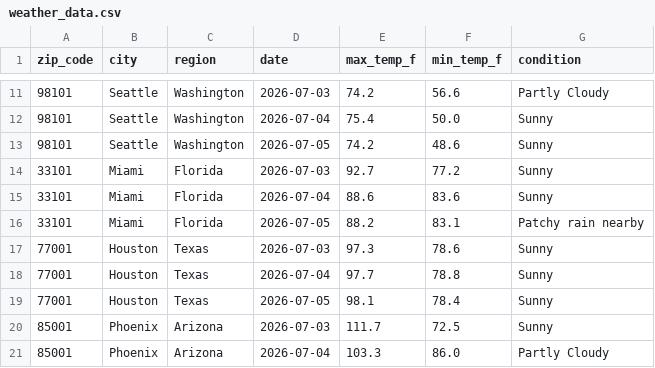
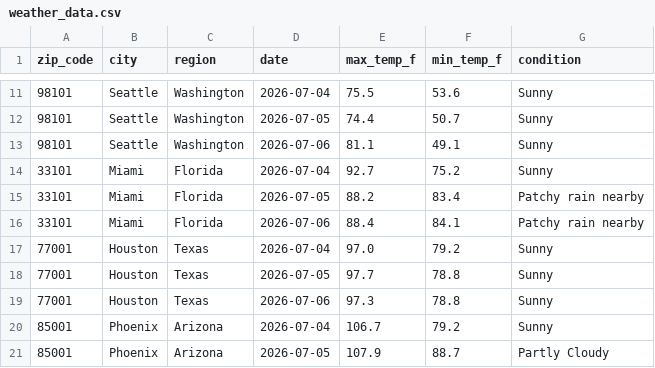
Before and after one commit to DanielDistor/weather-api-pipeline, a CSV file: weather_data.csv, drawn as a sheet; only a part is shown, gaps mark what is left out; the diff covers the shown part only.

```diff
--- a/weather_data.csv
+++ b/weather_data.csv
@@ -11,11 +11,11 @@ zip_code,city,region,date,max_temp_f,min_temp_f,condition
-98101,Seattle,Washington,2026-07-03,74.2,56.6,Partly Cloudy
-98101,Seattle,Washington,2026-07-04,75.4,50.0,Sunny
-98101,Seattle,Washington,2026-07-05,74.2,48.6,Sunny
-33101,Miami,Florida,2026-07-03,92.7,77.2,Sunny
-33101,Miami,Florida,2026-07-04,88.6,83.6,Sunny
-33101,Miami,Florida,2026-07-05,88.2,83.1,Patchy rain nearby
-77001,Houston,Texas,2026-07-03,97.3,78.6,Sunny
-77001,Houston,Texas,2026-07-04,97.7,78.8,Sunny
-77001,Houston,Texas,2026-07-05,98.1,78.4,Sunny
-85001,Phoenix,Arizona,2026-07-03,111.7,72.5,Sunny
-85001,Phoenix,Arizona,2026-07-04,103.3,86.0,Partly Cloudy
+98101,Seattle,Washington,2026-07-04,75.5,53.6,Sunny
+98101,Seattle,Washington,2026-07-05,74.4,50.7,Sunny
+98101,Seattle,Washington,2026-07-06,81.1,49.1,Sunny
+33101,Miami,Florida,2026-07-04,92.7,75.2,Sunny
+33101,Miami,Florida,2026-07-05,88.2,83.4,Patchy rain nearby
+33101,Miami,Florida,2026-07-06,88.4,84.1,Patchy rain nearby
+77001,Houston,Texas,2026-07-04,97.0,79.2,Sunny
+77001,Houston,Texas,2026-07-05,97.7,78.8,Sunny
+77001,Houston,Texas,2026-07-06,97.3,78.8,Sunny
+85001,Phoenix,Arizona,2026-07-04,106.7,79.2,Sunny
+85001,Phoenix,Arizona,2026-07-05,107.9,88.7,Partly Cloudy
```
Also changed, not shown: 153 edited cells elsewhere in this file.
